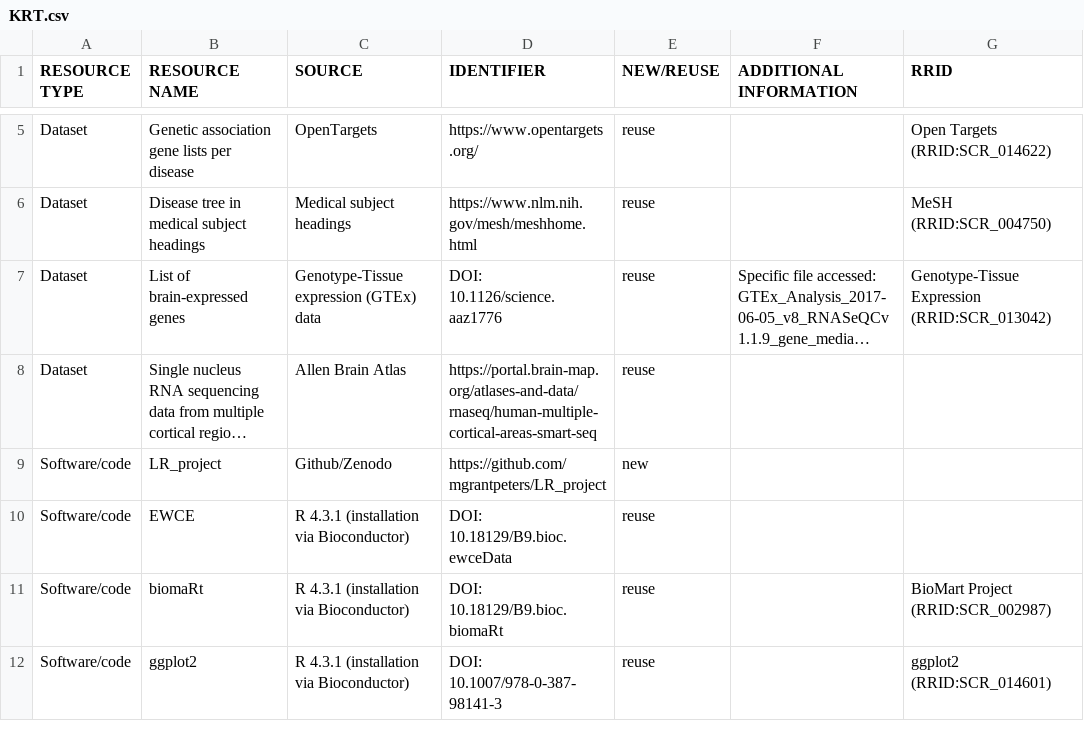
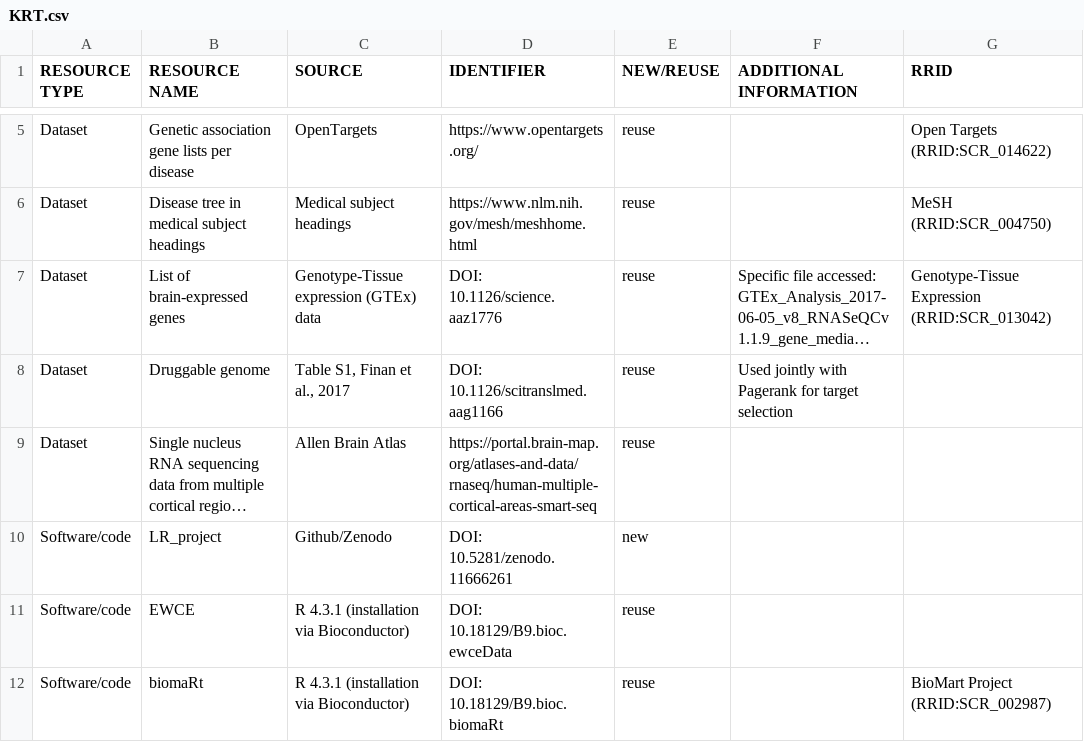
Before and after one commit to mgrantpeters/LR_project, a CSV file: resources/KRT.csv, drawn as a sheet; only a part is shown, gaps mark what is left out; the shorter side is filled out with more unchanged rows; long unchanged cells end in …; addresses are those after the commit; the diff names each change by its address in the sheet, - before the commit and + after, or states it on an @@ line.

Commit message:
update KRT

```diff
--- a/resources/KRT.csv
+++ b/resources/KRT.csv
+row 8: Dataset | Druggable genome | Table S1, Finan et al., 2017 | DOI: 10.1126/scitranslmed.aag1166 | reuse | Used jointly with Pagerank for target selection
-D10 (IDENTIFIER): https://github.com/mgrantpeters/LR_project
+D10 (IDENTIFIER): DOI: 10.5281/zenodo.11666261
```
